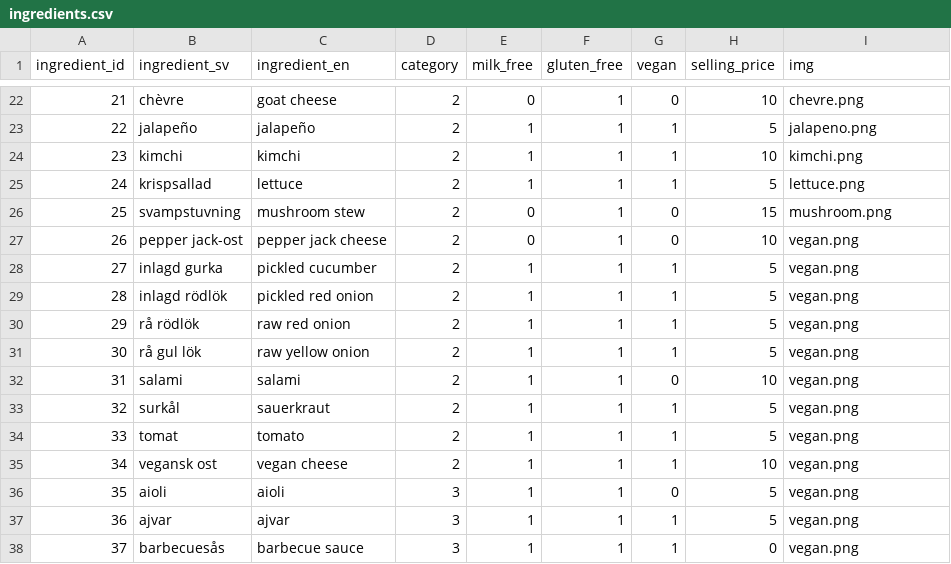
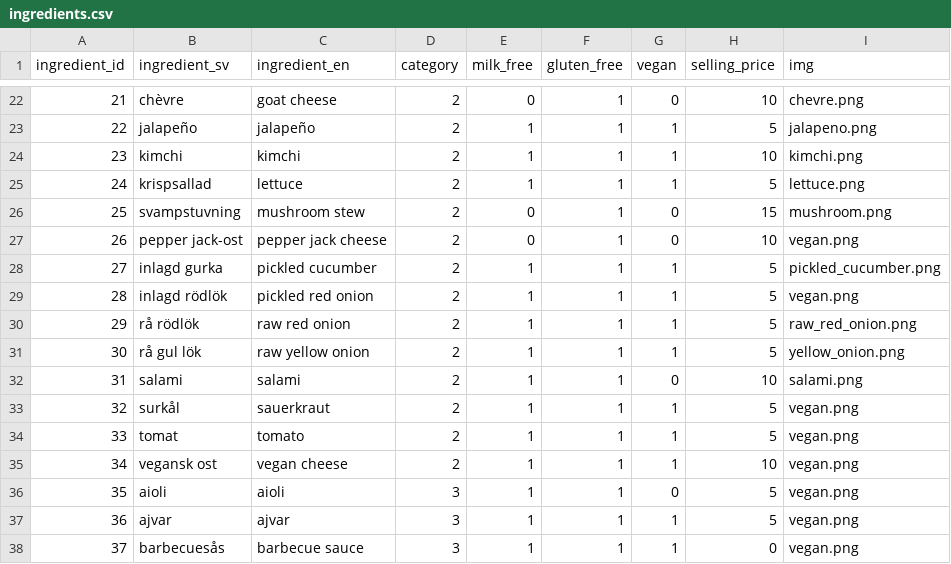
Before and after one commit to alvaefr/burger-skeleton, a CSV file: data/ingredients.csv, drawn as a sheet; only a part is shown, gaps mark what is left out.

```diff
--- a/data/ingredients.csv
+++ b/data/ingredients.csv
@@ -27,7 +27,7 @@ ingredient_id,ingredient_sv,ingredient_en,category,milk_free,gluten_free,vegan,s
 26,pepper jack-ost,pepper jack cheese,2,0,1,0,10,vegan.png
-27,inlagd gurka,pickled cucumber,2,1,1,1,5,vegan.png
+27,inlagd gurka,pickled cucumber,2,1,1,1,5,pickled_cucumber.png
 28,inlagd rödlök,pickled red onion,2,1,1,1,5,vegan.png
-29,rå rödlök,raw red onion,2,1,1,1,5,vegan.png
-30,rå gul lök,raw yellow onion,2,1,1,1,5,vegan.png
-31,salami,salami,2,1,1,0,10,vegan.png
+29,rå rödlök,raw red onion,2,1,1,1,5,raw_red_onion.png
+30,rå gul lök,raw yellow onion,2,1,1,1,5,yellow_onion.png
+31,salami,salami,2,1,1,0,10,salami.png
 32,surkål,sauerkraut,2,1,1,1,5,vegan.png
```
Also changed, not shown: 5 other files.
